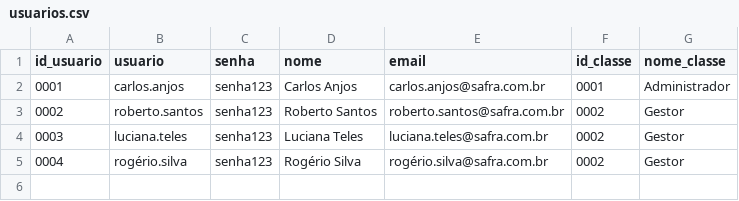
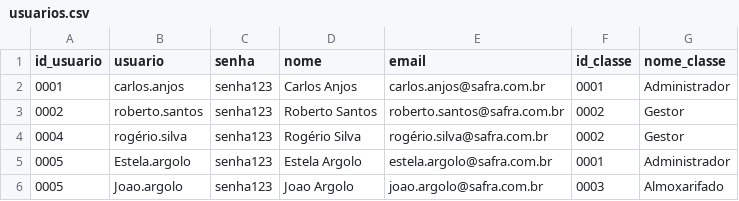
Before and after one commit to anjos-carlos/sprout_conxsafra, a CSV file: data/usuarios.csv, drawn as a sheet.

```diff
--- a/data/usuarios.csv
+++ b/data/usuarios.csv
@@ -3,3 +3,4 @@
 0002,roberto.santos,senha123,Roberto Santos,roberto.santos@safra.com.br,0002,Gestor
-0003,luciana.teles,senha123,Luciana Teles,luciana.teles@safra.com.br,0002,Gestor
 0004,rogério.silva,senha123,Rogério Silva,rogério.silva@safra.com.br,0002,Gestor
+0005,Estela.argolo,senha123,Estela Argolo,estela.argolo@safra.com.br,0001,Administrador
+0005,Joao.argolo,senha123,Joao Argolo,joao.argolo@safra.com.br,0003,Almoxarifado
```
Also changed, not shown: data/colaboradores.csv, data/estoque.csv, 7 other files.
